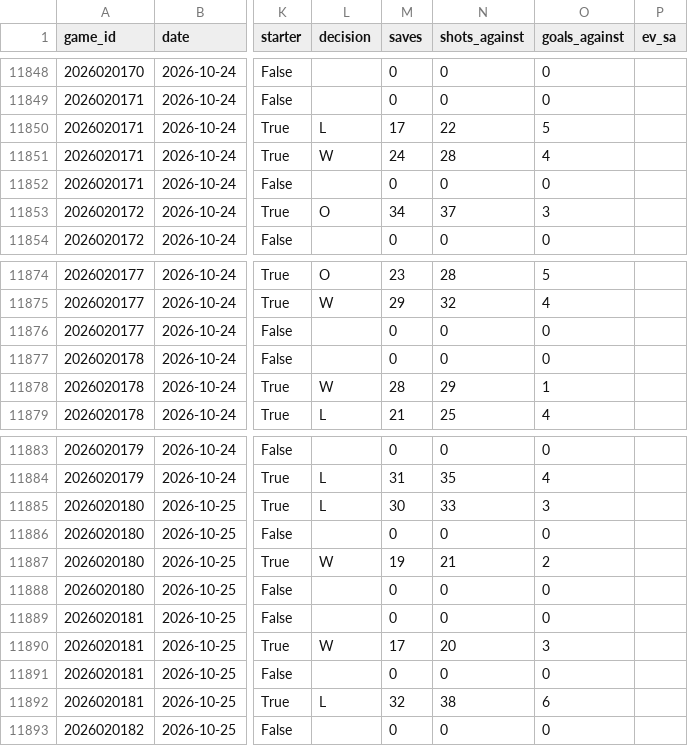
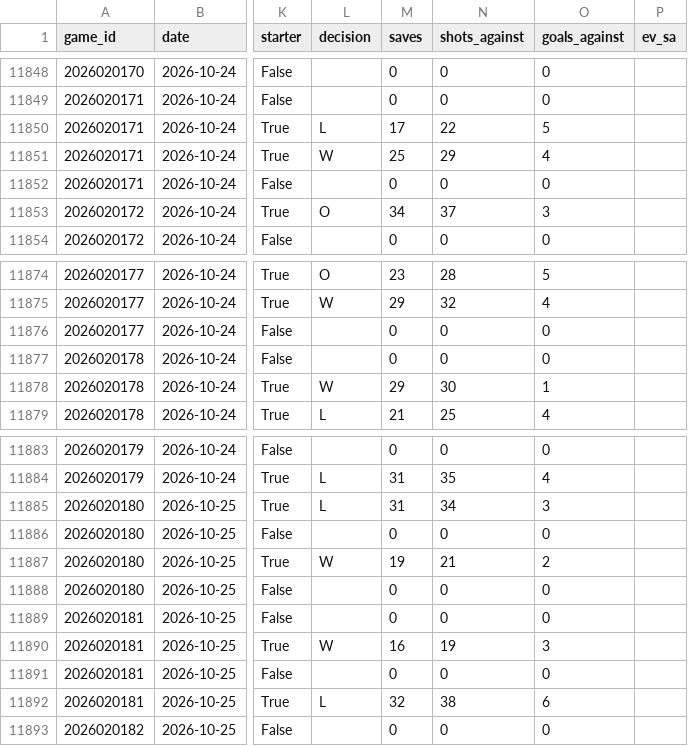
Before and after one commit to mileswilliams08/NHL-prop-model, a CSV file: data/history/goalie_games.csv, drawn as a sheet; only a part is shown, gaps mark what is left out; the diff names each change by its address in the sheet, - before the commit and + after, or states it on an @@ line.

```diff
--- a/data/history/goalie_games.csv
+++ b/data/history/goalie_games.csv
-M11851 (saves): 24
+M11851 (saves): 25
-N11851 (shots_against): 28
+N11851 (shots_against): 29
-M11878 (saves): 28
+M11878 (saves): 29
-N11878 (shots_against): 29
+N11878 (shots_against): 30
-M11885 (saves): 30
+M11885 (saves): 31
-N11885 (shots_against): 33
+N11885 (shots_against): 34
-M11890 (saves): 17
+M11890 (saves): 16
-N11890 (shots_against): 20
+N11890 (shots_against): 19
```
Also changed, not shown: data/history/games.csv, data/player_map.csv, 4 other files.
